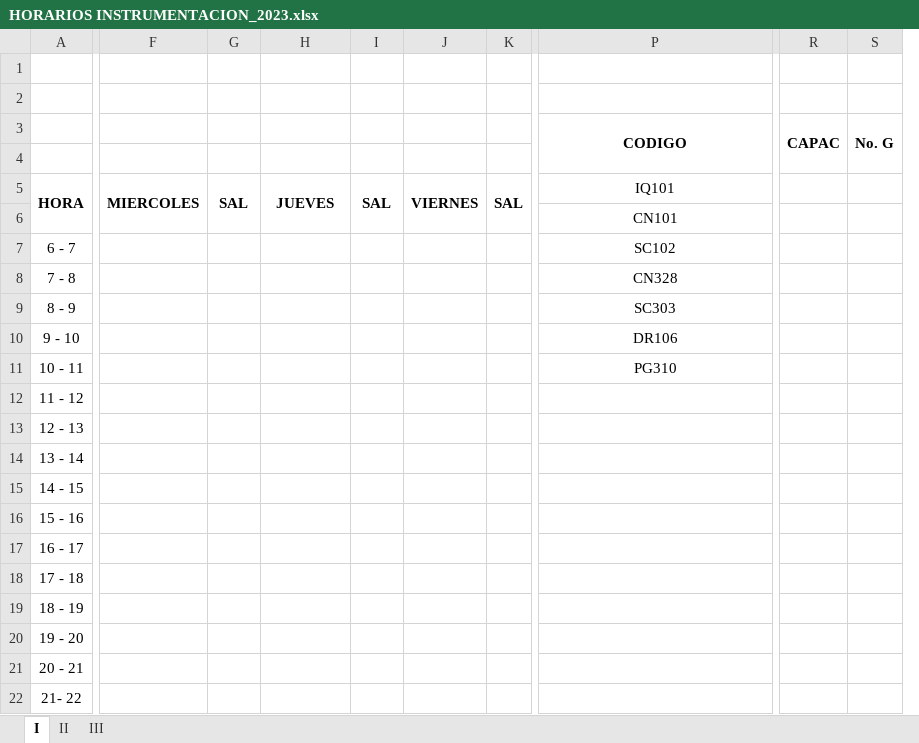
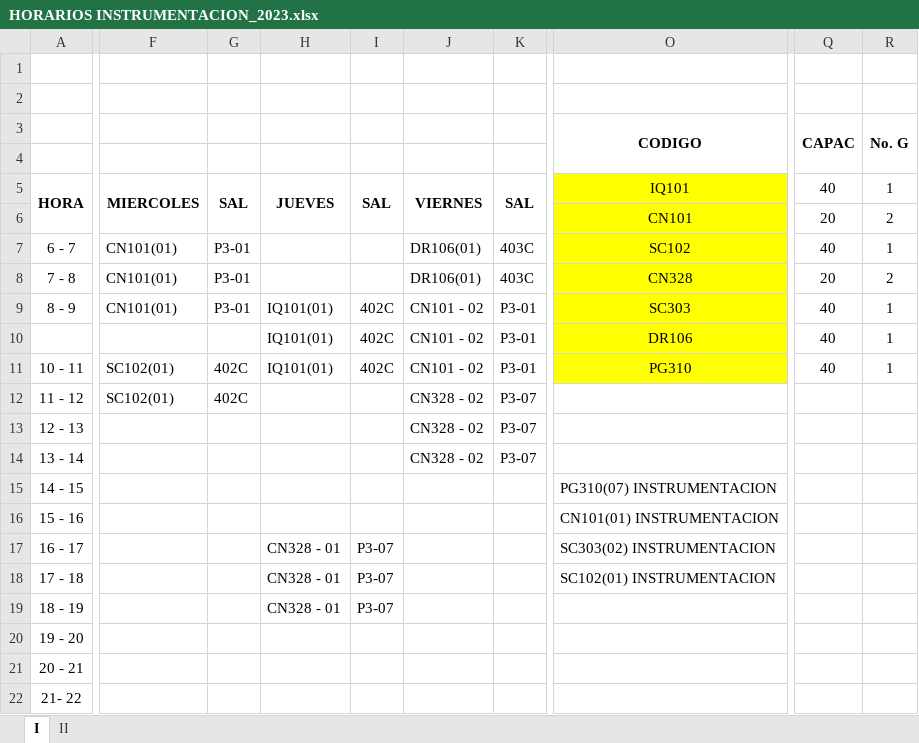
Before and after one commit to omairatapias/SALUD, an Excel workbook: Instrumentacion/HORARIOS INSTRUMENTACION_2023.xlsx, sheet I, drawn as a sheet; only a part is shown, gaps mark what is left out; values as stored, in another font and other column widths than the file's, no borders; removed rows and columns are numbered as before the commit, all else as after; rows hold the shown columns only; the diff covers the shown part only; the diff names each change by its address in the sheet, - before the commit and + after, or states it on an @@ line.

```diff
--- a/Instrumentacion/HORARIOS INSTRUMENTACION_2023.xlsx (sheet I)
+++ b/Instrumentacion/HORARIOS INSTRUMENTACION_2023.xlsx (sheet I)
-sheet tab: III
-column J, row 5: VIERNES
-column K, row 5: SAL
+column J, rows 5-9: VIERNES |  | DR106(01) | DR106(01) | CN101 - 02; rows 11-14: CN101 - 02 | CN328 - 02 | CN328 - 02 | CN328 - 02
+column K, rows 5-9: SAL |  | 403C | 403C | P3-01; rows 11-14: P3-01 | P3-07 | P3-07 | P3-07
-column R, row 3: CAPAC
-column S, row 3: No. G
+column Q, rows 3-9: CAPAC |  | 40 | 20 | 40 | 20 | 40; row 11: 40
+column R, rows 3-9: No. G |  | 1 | 2 | 1 | 2 | 1; row 11: 1
-O5:O9 fill: none
+O5:O9 fill: #FFFF00
-F7:F9: (empty)
+F7:F9: CN101(01)
-G7:G9: (empty)
+G7:G9: P3-01
-H9: (empty)
+H9: IQ101(01)
-I9: (empty)
+I9: 402C
-row 10: 9 - 10 |  |  |  |  |  |  | DR106
+row 10:  |  |  | IQ101(01) | 402C | CN101 - 02 | P3-01 | DR106 | 40 | 1
-F11:F12: (empty)
+F11:F12: SC102(01)
-G11:G12: (empty)
+G11:G12: 402C
-H11: (empty)
+H11: IQ101(01)
-I11: (empty)
+I11: 402C
-O11 fill: none
+O11 fill: #FFFF00
-O15: (empty)
+O15: PG310(07) INSTRUMENTACION
-O16: (empty)
+O16: CN101(01) INSTRUMENTACION
-H17:H19: (empty)
+H17:H19: CN328 - 01
-I17:I19: (empty)
+I17:I19: P3-07
-O17: (empty)
+O17: SC303(02) INSTRUMENTACION
-O18: (empty)
+O18: SC102(01) INSTRUMENTACION
```
Also changed, not shown: 1 removed column and 16 edited cells elsewhere in this sheet, sheet II.
